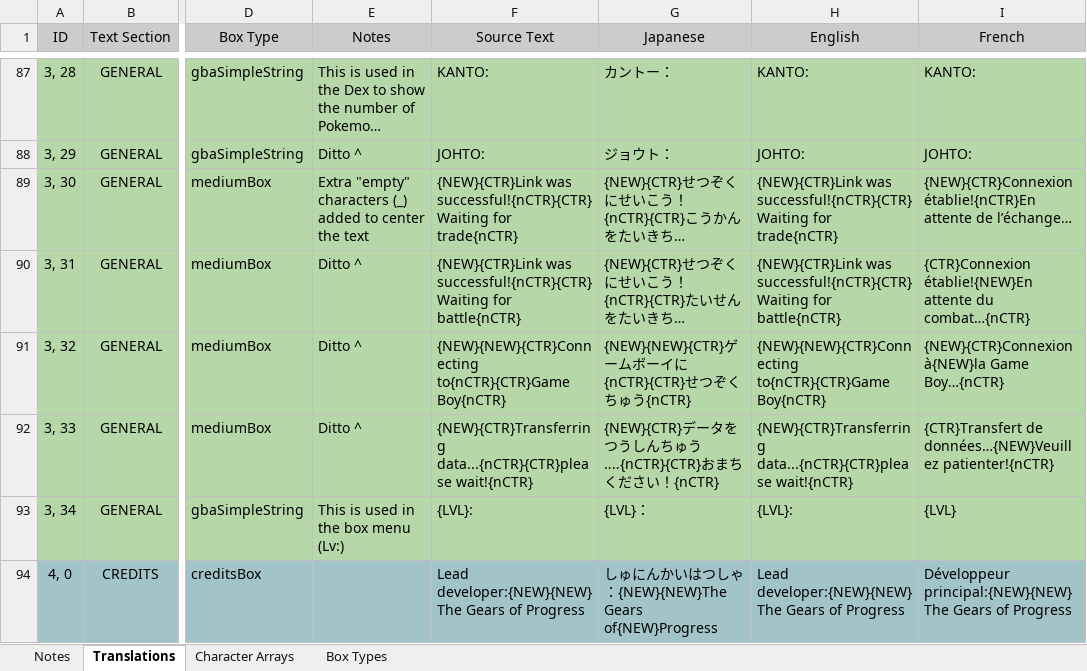
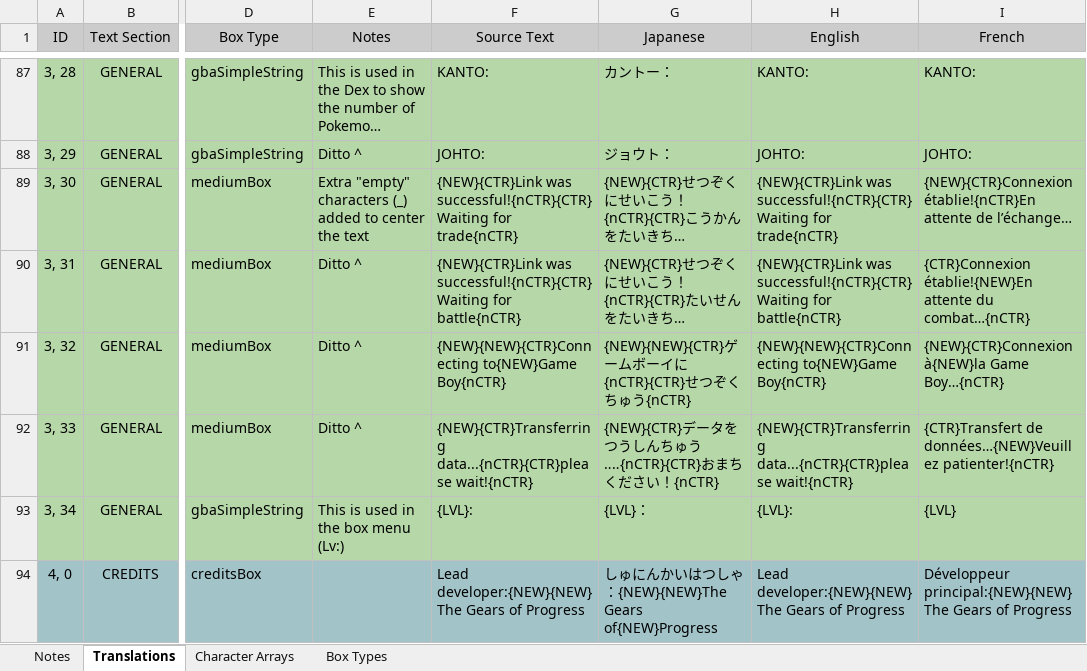
Before and after one commit to GearsProgress/Poke_Transporter_GB, an Excel workbook: tools/text_helper/text.xlsx, sheet Translations, drawn as a sheet; only a part is shown, gaps mark what is left out; long unchanged cells end in …; values as stored, in another font and other column widths than the file's, no borders; charts and pictures and conditional formats and table styles not drawn; the diff names each change by its address in the sheet, - before the commit and + after, or states it on an @@ line.

```diff
--- a/tools/text_helper/text.xlsx (sheet Translations)
+++ b/tools/text_helper/text.xlsx (sheet Translations)
-F91 (Source Text): {NEW}{NEW}{CTR}Connecting to{nCTR}{CTR}Game Boy{nCTR}
+F91 (Source Text): {NEW}{NEW}{CTR}Connecting to{NEW}Game Boy{nCTR}
-H91 (English): {NEW}{NEW}{CTR}Connecting to{nCTR}{CTR}Game Boy{nCTR}
+H91 (English): {NEW}{NEW}{CTR}Connecting to{NEW}Game Boy{nCTR}
```
Also changed, not shown: 3 other files.
